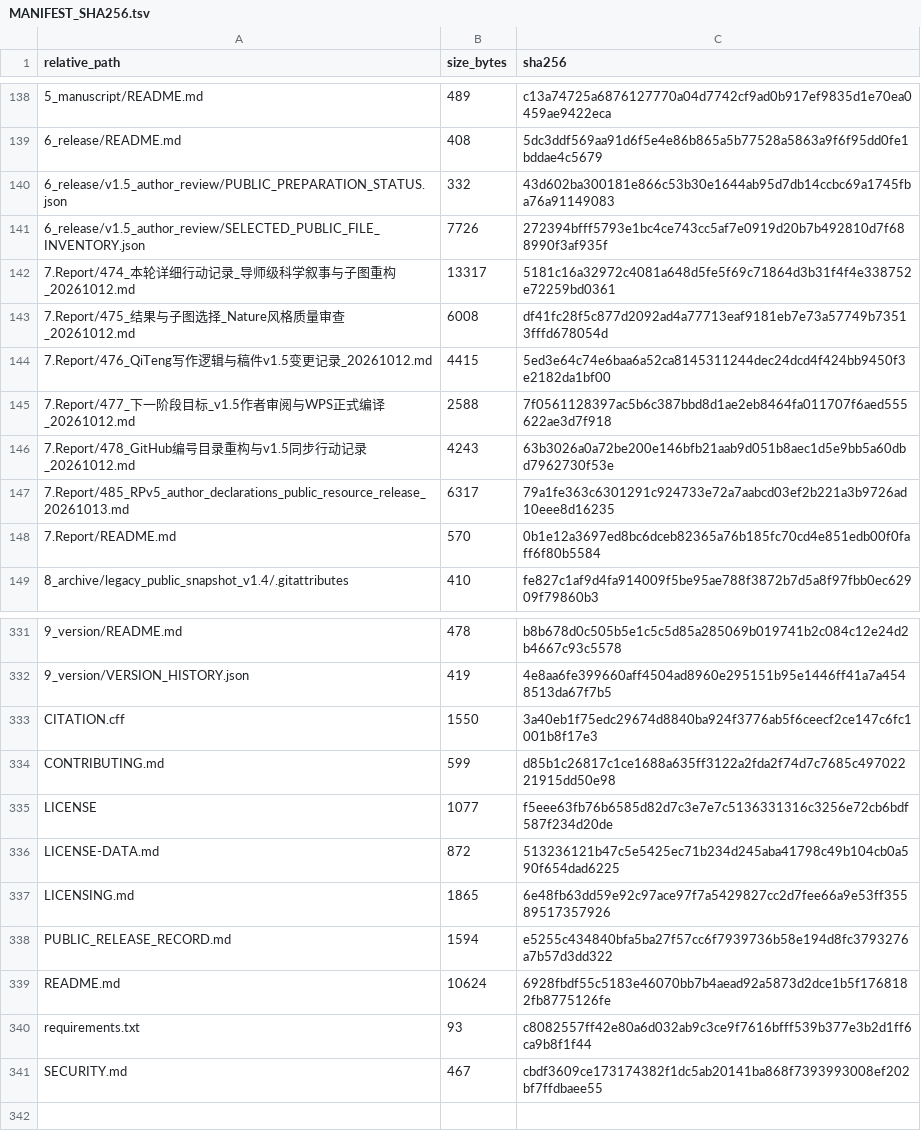
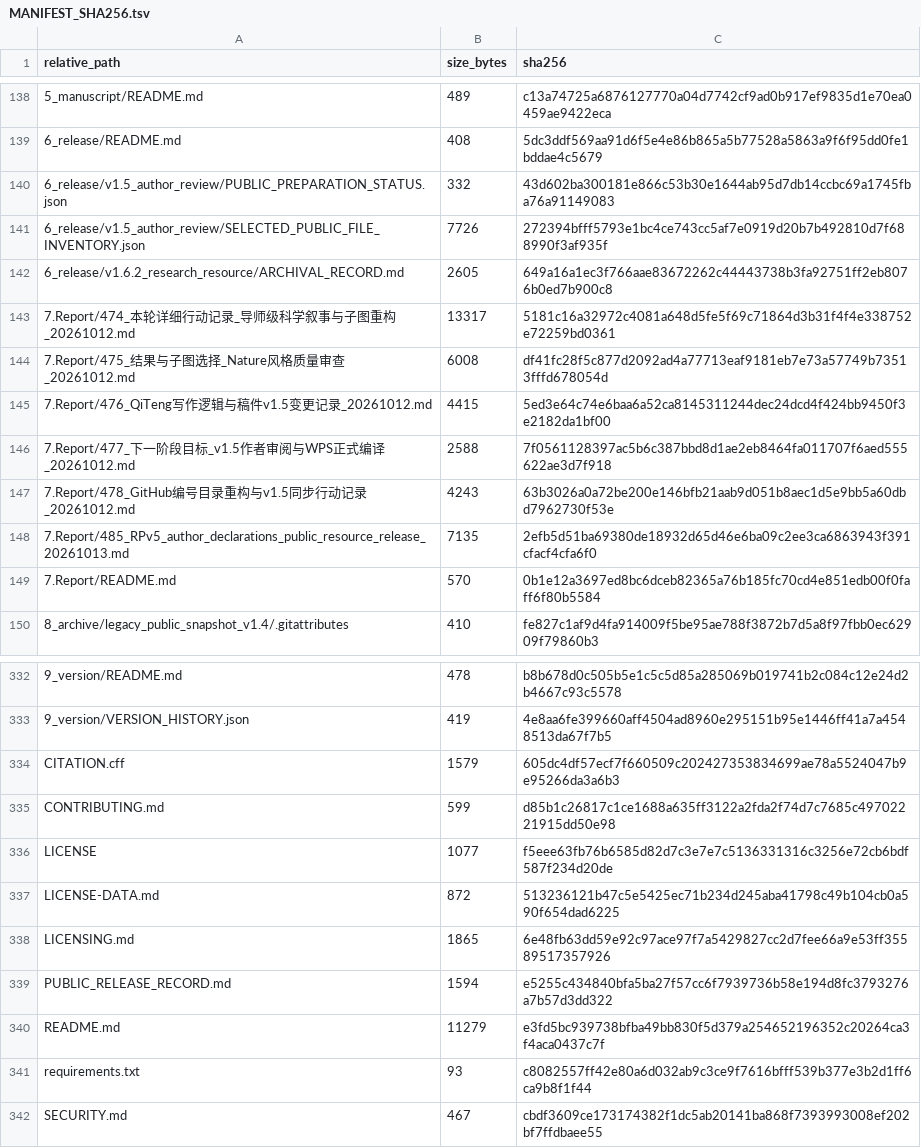
Before and after one commit to 1209433622cz-maker/evidence-alignment-transcriptomic-biomarkers, a TSV file: MANIFEST_SHA256.tsv, drawn as a sheet; only a part is shown, gaps mark what is left out.

Commit message:
Link verified Zenodo version DOI without rewriting the released scientific snapshot

```diff
--- a/MANIFEST_SHA256.tsv
+++ b/MANIFEST_SHA256.tsv
@@ -141,2 +141,3 @@
 6_release/v1.5_author_review/SELECTED_PUBLIC_FILE_INVENTORY.json	7726	272394bfff5793e1bc4ce743cc5af7e0919d20b7b492810d7f688990f3af935f
+6_release/v1.6.2_research_resource/ARCHIVAL_RECORD.md	2605	649a16a1ec3f766aae83672262c44443738b3fa92751ff2eb8076b0ed7b900c8
 7.Report/474_本轮详细行动记录_导师级科学叙事与子图重构_20261012.md	13317	5181c16a32972c4081a648d5fe5f69c71864d3b31f4f4e338752e72259bd0361
@@ -146,3 +147,3 @@
 7.Report/478_GitHub编号目录重构与v1.5同步行动记录_20261012.md	4243	63b3026a0a72be200e146bfb21aab9d051b8aec1d5e9bb5a60dbd7962730f53e
-7.Report/485_RPv5_author_declarations_public_resource_release_20261013.md	6317	79a1fe363c6301291c924733e72a7aabcd03ef2b221a3b9726ad10eee8d16235
+7.Report/485_RPv5_author_declarations_public_resource_release_20261013.md	7135	2efb5d51ba69380de18932d65d46e6ba09c2ee3ca6863943f391cfacf4cfa6f0
 7.Report/README.md	570	0b1e12a3697ed8bc6dceb82365a76b185fc70cd4e851edb00f0faff6f80b5584
@@ -332,3 +333,3 @@
 9_version/VERSION_HISTORY.json	419	4e8aa6fe399660aff4504ad8960e295151b95e1446ff41a7a4548513da67f7b5
-CITATION.cff	1550	3a40eb1f75edc29674d8840ba924f3776ab5f6ceecf2ce147c6fc1001b8f17e3
+CITATION.cff	1579	605dc4df57ecf7f660509c202427353834699ae78a5524047b9e95266da3a6b3
 CONTRIBUTING.md	599	d85b1c26817c1ce1688a635ff3122a2fda2f74d7c7685c49702221915dd50e98
@@ -338,3 +339,3 @@ LICENSING.md	1865	6e48fb63dd59e92c97ace97f7a5429827cc2d7fee66a9e53ff355895173579
 PUBLIC_RELEASE_RECORD.md	1594	e5255c434840bfa5ba27f57cc6f7939736b58e194d8fc3793276a7b57d3dd322
-README.md	10624	6928fbdf55c5183e46070bb7b4aead92a5873d2dce1b5f1768182fb8775126fe
+README.md	11279	e3fd5bc939738bfba49bb830f5d379a254652196352c20264ca3f4aca0437c7f
 requirements.txt	93	c8082557ff42e80a6d032ab9c3ce9f7616bfff539b377e3b2d1ff6ca9b8f1f44
```
Also changed, not shown: 4 other files.
